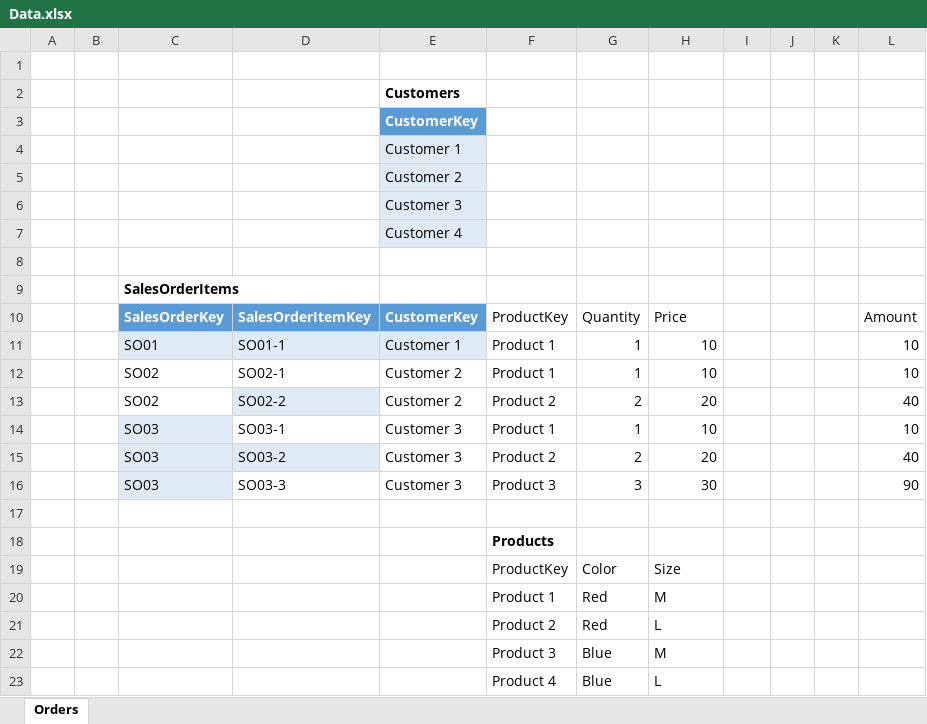
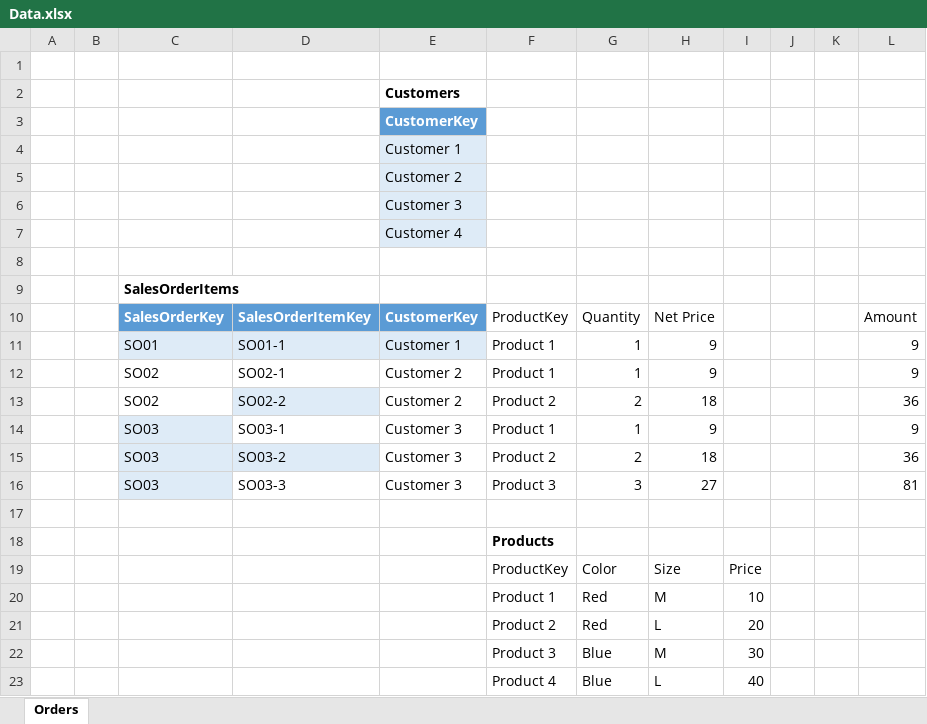
Before and after one commit to open-word/DAX, an Excel workbook: Minimal/Data.xlsx, sheet Orders, drawn as a sheet; values as stored, in another font and other column widths than the file's, no borders; table styles not drawn; the diff names each change by its address in the sheet, - before the commit and + after, or states it on an @@ line.

```diff
--- a/Minimal/Data.xlsx (sheet Orders)
+++ b/Minimal/Data.xlsx (sheet Orders)
-H10: Price
+H10: Net Price
-H11:H12: 10
+H11:H12: 9
-L11:L12: 10
+L11:L12: 9
-H13: 20
+H13: 18
-L13: 40
+L13: 36
-H14: 10
+H14: 9
-L14: 10
+L14: 9
-H15: 20
+H15: 18
-L15: 40
+L15: 36
-H16: 30
+H16: 27
-L16: 90
+L16: 81
-I19: (empty)
+I19: Price
-I20: (empty)
+I20: 10
-I21: (empty)
+I21: 20
-I22: (empty)
+I22: 30
-I23: (empty)
+I23: 40
```
Also changed, not shown: 2 other files.
